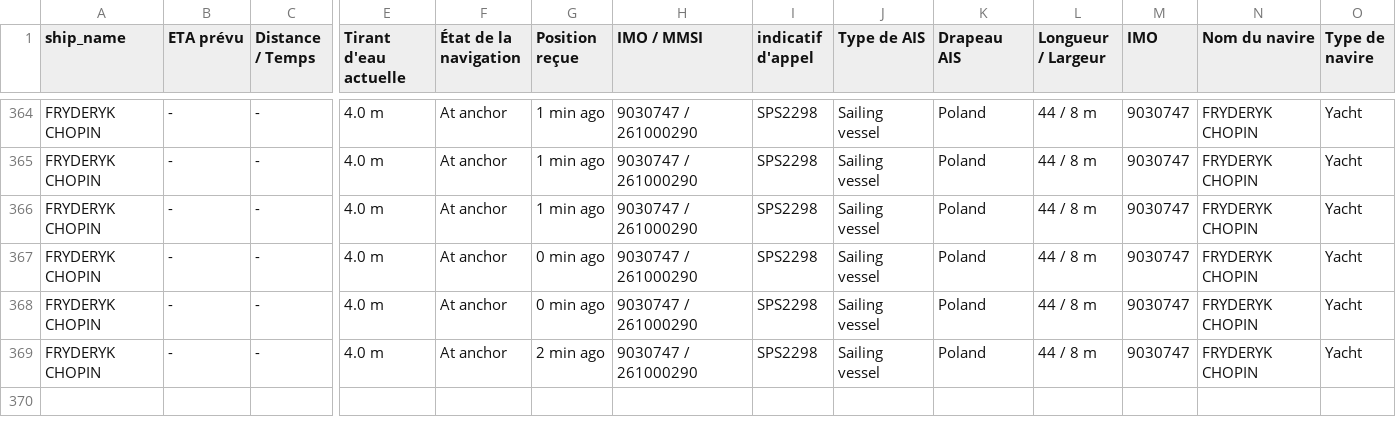
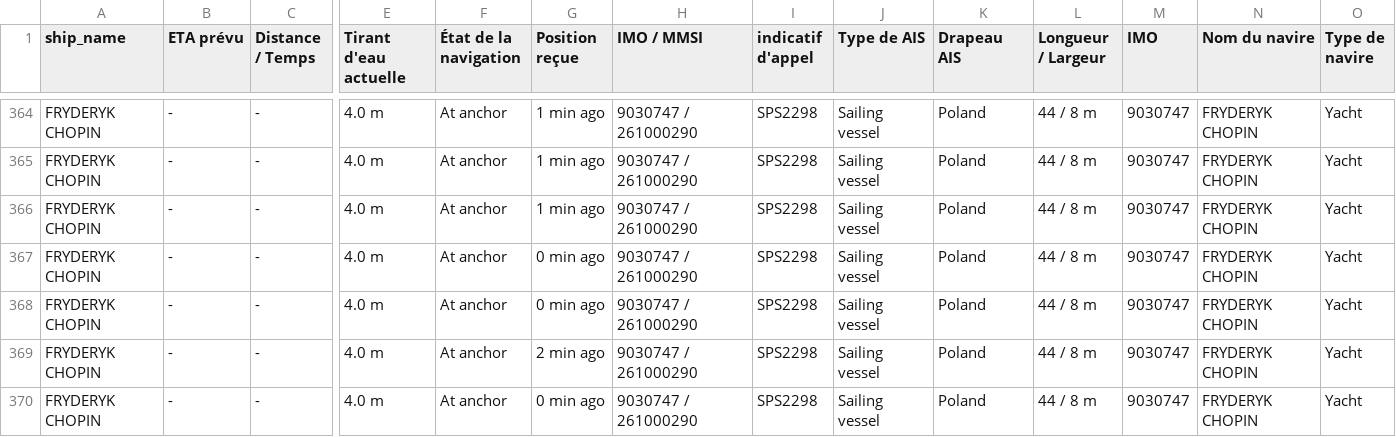
Before and after one commit to ZouarhiYassmin/ais-dataset-vesselfinder, a CSV file: data/FRYDERYK_CHOPIN.csv, drawn as a sheet; only a part is shown, gaps mark what is left out; rows hold the shown columns only; the diff names each change by its address in the sheet, - before the commit and + after, or states it on an @@ line.

```diff
--- a/data/FRYDERYK_CHOPIN.csv
+++ b/data/FRYDERYK_CHOPIN.csv
+row 370: FRYDERYK CHOPIN | - | - | 4.0 m | At anchor | 0 min ago | 9030747 / 261000290 | SPS2298 | Sailing vessel | Poland | 44 / 8 m | 9030747 | FRYDERYK CHOPIN | Yacht
```
Also changed, not shown: data/ARROW.csv, data/FORTUNATE_SUN.csv, 5 other files.
